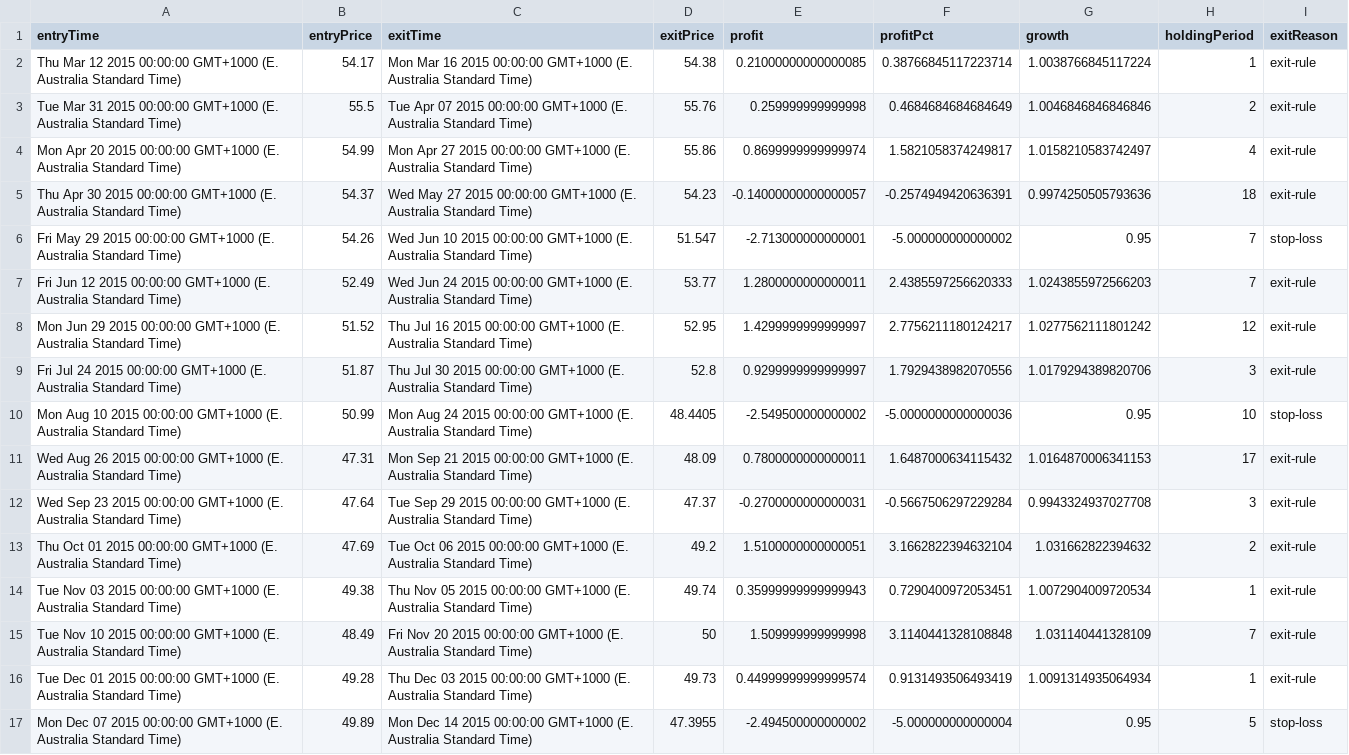
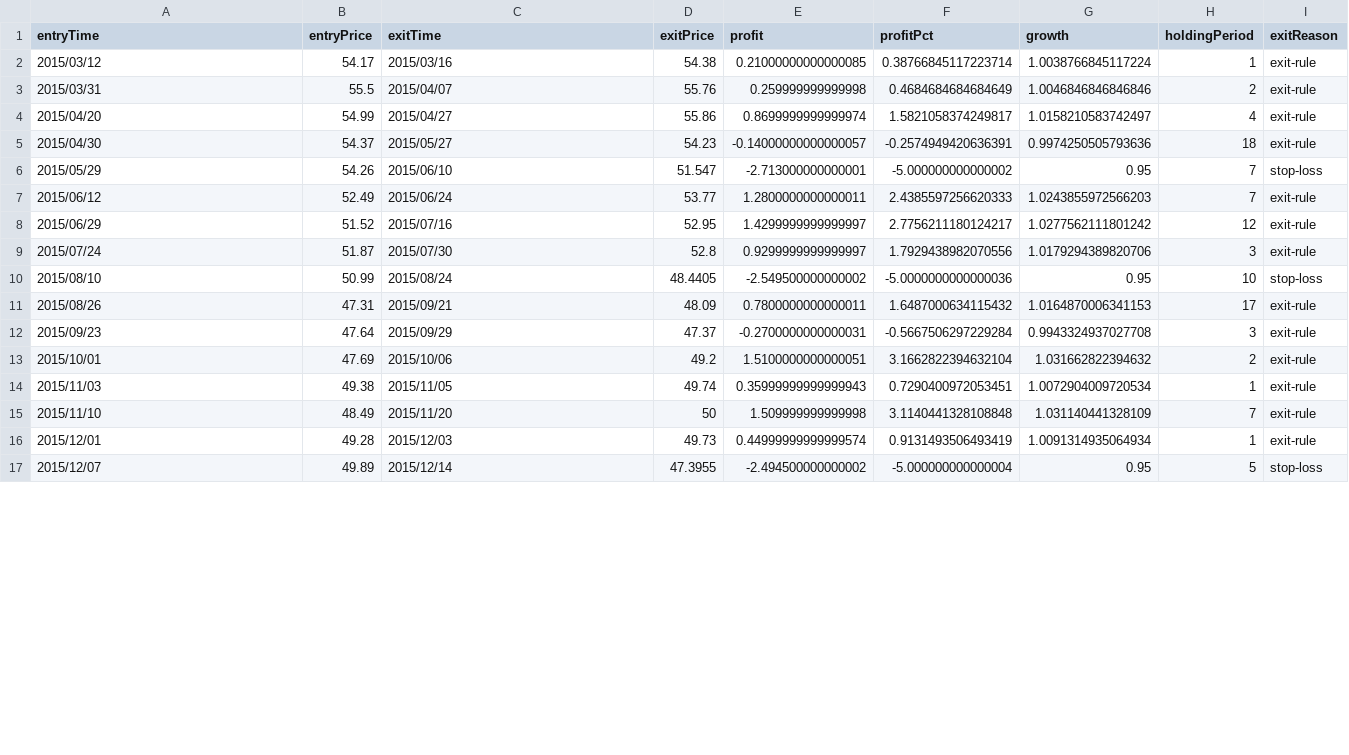
Before and after one commit to Grademark/grademark-first-example, a CSV file: output/trades.csv, drawn as a sheet; only a part is shown; the diff covers the shown part only.

Commit message:
Reformated date output.

```diff
--- a/output/trades.csv
+++ b/output/trades.csv
@@ -1,17 +1,17 @@
 entryTime,entryPrice,exitTime,exitPrice,profit,profitPct,growth,holdingPeriod,exitReason
-Thu Mar 12 2015 00:00:00 GMT+1000 (E. Australia Standard Time),54.17,Mon Mar 16 2015 00:00:00 GMT+1000 (E. Australia Standard Time),54.38,0.21000000000000085,0.38766845117223714,1.0038766845117224,1,exit-rule
-Tue Mar 31 2015 00:00:00 GMT+1000 (E. Australia Standard Time),55.5,Tue Apr 07 2015 00:00:00 GMT+1000 (E. Australia Standard Time),55.76,0.259999999999998,0.4684684684684649,1.0046846846846846,2,exit-rule
-Mon Apr 20 2015 00:00:00 GMT+1000 (E. Australia Standard Time),54.99,Mon Apr 27 2015 00:00:00 GMT+1000 (E. Australia Standard Time),55.86,0.8699999999999974,1.5821058374249817,1.0158210583742497,4,exit-rule
-Thu Apr 30 2015 00:00:00 GMT+1000 (E. Australia Standard Time),54.37,Wed May 27 2015 00:00:00 GMT+1000 (E. Australia Standard Time),54.23,-0.14000000000000057,-0.2574949420636391,0.9974250505793636,18,exit-rule
-Fri May 29 2015 00:00:00 GMT+1000 (E. Australia Standard Time),54.26,Wed Jun 10 2015 00:00:00 GMT+1000 (E. Australia Standard Time),51.547,-2.713000000000001,-5.000000000000002,0.95,7,stop-loss
-Fri Jun 12 2015 00:00:00 GMT+1000 (E. Australia Standard Time),52.49,Wed Jun 24 2015 00:00:00 GMT+1000 (E. Australia Standard Time),53.77,1.2800000000000011,2.4385597256620333,1.0243855972566203,7,exit-rule
-Mon Jun 29 2015 00:00:00 GMT+1000 (E. Australia Standard Time),51.52,Thu Jul 16 2015 00:00:00 GMT+1000 (E. Australia Standard Time),52.95,1.4299999999999997,2.7756211180124217,1.0277562111801242,12,exit-rule
-Fri Jul 24 2015 00:00:00 GMT+1000 (E. Australia Standard Time),51.87,Thu Jul 30 2015 00:00:00 GMT+1000 (E. Australia Standard Time),52.8,0.9299999999999997,1.7929438982070556,1.0179294389820706,3,exit-rule
-Mon Aug 10 2015 00:00:00 GMT+1000 (E. Australia Standard Time),50.99,Mon Aug 24 2015 00:00:00 GMT+1000 (E. Australia Standard Time),48.4405,-2.549500000000002,-5.0000000000000036,0.95,10,stop-loss
-Wed Aug 26 2015 00:00:00 GMT+1000 (E. Australia Standard Time),47.31,Mon Sep 21 2015 00:00:00 GMT+1000 (E. Australia Standard Time),48.09,0.7800000000000011,1.6487000634115432,1.0164870006341153,17,exit-rule
-Wed Sep 23 2015 00:00:00 GMT+1000 (E. Australia Standard Time),47.64,Tue Sep 29 2015 00:00:00 GMT+1000 (E. Australia Standard Time),47.37,-0.2700000000000031,-0.5667506297229284,0.9943324937027708,3,exit-rule
-Thu Oct 01 2015 00:00:00 GMT+1000 (E. Australia Standard Time),47.69,Tue Oct 06 2015 00:00:00 GMT+1000 (E. Australia Standard Time),49.2,1.5100000000000051,3.1662822394632104,1.031662822394632,2,exit-rule
-Tue Nov 03 2015 00:00:00 GMT+1000 (E. Australia Standard Time),49.38,Thu Nov 05 2015 00:00:00 GMT+1000 (E. Australia Standard Time),49.74,0.35999999999999943,0.7290400972053451,1.0072904009720534,1,exit-rule
-Tue Nov 10 2015 00:00:00 GMT+1000 (E. Australia Standard Time),48.49,Fri Nov 20 2015 00:00:00 GMT+1000 (E. Australia Standard Time),50,1.509999999999998,3.1140441328108848,1.031140441328109,7,exit-rule
-Tue Dec 01 2015 00:00:00 GMT+1000 (E. Australia Standard Time),49.28,Thu Dec 03 2015 00:00:00 GMT+1000 (E. Australia Standard Time),49.73,0.44999999999999574,0.9131493506493419,1.0091314935064934,1,exit-rule
-Mon Dec 07 2015 00:00:00 GMT+1000 (E. Australia Standard Time),49.89,Mon Dec 14 2015 00:00:00 GMT+1000 (E. Australia Standard Time),47.3955,-2.494500000000002,-5.000000000000004,0.95,5,stop-loss
+2015/03/12,54.17,2015/03/16,54.38,0.21000000000000085,0.38766845117223714,1.0038766845117224,1,exit-rule
+2015/03/31,55.5,2015/04/07,55.76,0.259999999999998,0.4684684684684649,1.0046846846846846,2,exit-rule
+2015/04/20,54.99,2015/04/27,55.86,0.8699999999999974,1.5821058374249817,1.0158210583742497,4,exit-rule
+2015/04/30,54.37,2015/05/27,54.23,-0.14000000000000057,-0.2574949420636391,0.9974250505793636,18,exit-rule
+2015/05/29,54.26,2015/06/10,51.547,-2.713000000000001,-5.000000000000002,0.95,7,stop-loss
+2015/06/12,52.49,2015/06/24,53.77,1.2800000000000011,2.4385597256620333,1.0243855972566203,7,exit-rule
+2015/06/29,51.52,2015/07/16,52.95,1.4299999999999997,2.7756211180124217,1.0277562111801242,12,exit-rule
+2015/07/24,51.87,2015/07/30,52.8,0.9299999999999997,1.7929438982070556,1.0179294389820706,3,exit-rule
+2015/08/10,50.99,2015/08/24,48.4405,-2.549500000000002,-5.0000000000000036,0.95,10,stop-loss
+2015/08/26,47.31,2015/09/21,48.09,0.7800000000000011,1.6487000634115432,1.0164870006341153,17,exit-rule
+2015/09/23,47.64,2015/09/29,47.37,-0.2700000000000031,-0.5667506297229284,0.9943324937027708,3,exit-rule
+2015/10/01,47.69,2015/10/06,49.2,1.5100000000000051,3.1662822394632104,1.031662822394632,2,exit-rule
+2015/11/03,49.38,2015/11/05,49.74,0.35999999999999943,0.7290400972053451,1.0072904009720534,1,exit-rule
+2015/11/10,48.49,2015/11/20,50,1.509999999999998,3.1140441328108848,1.031140441328109,7,exit-rule
+2015/12/01,49.28,2015/12/03,49.73,0.44999999999999574,0.9131493506493419,1.0091314935064934,1,exit-rule
+2015/12/07,49.89,2015/12/14,47.3955,-2.494500000000002,-5.000000000000004,0.95,5,stop-loss
```
Also changed, not shown: 64 edited cells elsewhere in this file, 1 other file.
